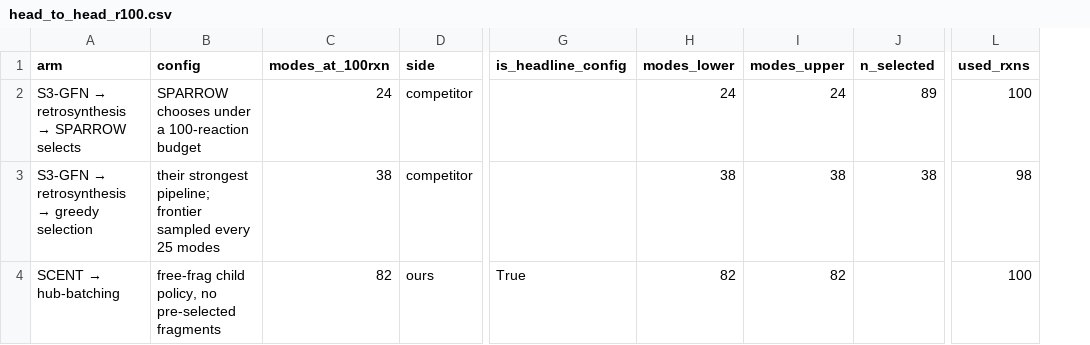
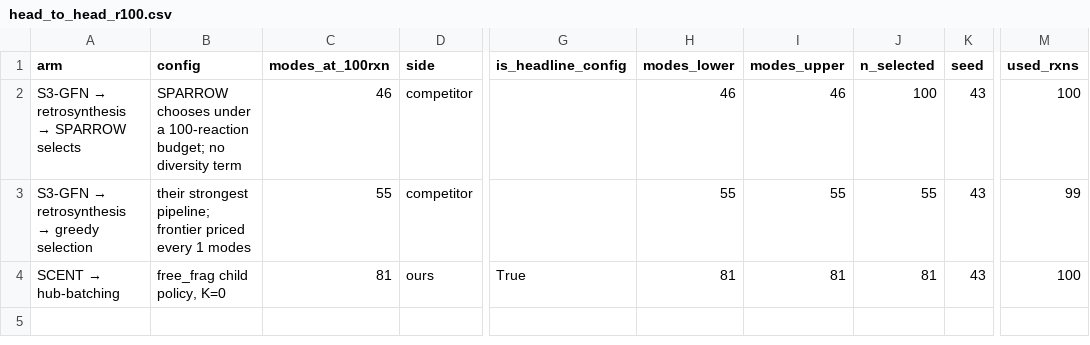
Before and after one commit to AC-MedChem-SDL/RGFN-LSD, a CSV file: artifacts/external/head_to_head_r100.csv, drawn as a sheet; only a part is shown, gaps mark what is left out; addresses are those after the commit; the diff names each change by its address in the sheet, - before the commit and + after, or states it on an @@ line.

Commit message:
Table 1 on the budget-matched competitor: the margin drops to 1.47x
The OLDBUDGET problem is fixed on both counts -- checkpoints trained at a comparable
budget, and sampling raised until the routed pool reaches 500 (438 routed of 500 sampled,
181 distinct modes available). On seed 43 at gate 7.0, both solves optimal:

  SPARROW selects    24 -> 46 modes   (3.42x -> 1.76x)
  greedy selection   38 -> 55 modes   (2.16x -> 1.47x)

A properly-sampled, budget-matched S3-GFN is a far stronger opponent than the one we were
quoting, and 1.47x against its best configuration is the honest headline. The old numbers
are superseded, not merely older.

Paired on seed 43 throughout rather than mixing our seed 42 with their seed 43 -- both
sides now come from the same seed, which the previous version could not do.

The greedy arm is exact rather than bounded: its 5-mode grid could only place R=100
between 55 and 59, so it was re-priced at 1-mode granularity (55 modes fit in 99
reactions, 56 need 102). Nine MILP solves, all Optimal, minutes.

NAIVE POOL ONLY. A diversity-enforced variant exists for this seed and gives a different
picture; the table now carries a line saying it is being explored rather than reporting
whichever pool is kinder. Deciding which is the fair comparison is methodological, not
cosmetic -- pruning changes what the competitor optimises over, which is why Logs/067
exists.

Also adds the DRD2 selection-only control as a footnote (the chosen option): SPARROW on
our own enumerated children, pool verified byte-identical by digest on both seeds,
recovering 28 and 15 distinct against our 78. Stated as a lower bound, because our arm
sees only stocked fragments while SPARROW sees the whole enumeration.

Seeds 42 and 44 now matter more than they did: at 1.47x, seed variance could move the
margin materially, where at 3.42x it could not.

```diff
--- a/artifacts/external/head_to_head_r100.csv
+++ b/artifacts/external/head_to_head_r100.csv
+column K (seed), rows 2-4: all 43
-B2 (config): …a 100-reaction budget
+B2 (config): …a 100-reaction budget; no diversity term
-C2 (modes_at_100rxn): 24
+C2 (modes_at_100rxn): 46
-H2 (modes_lower): 24
+H2 (modes_lower): 46
-I2 (modes_upper): 24
+I2 (modes_upper): 46
-J2 (n_selected): 89
+J2 (n_selected): 100
-B3 (config): …pipeline; frontier sampled every 25 modes
+B3 (config): …pipeline; frontier priced every 1 modes
-C3 (modes_at_100rxn): 38
+C3 (modes_at_100rxn): 55
-H3 (modes_lower): 38
+H3 (modes_lower): 55
-I3 (modes_upper): 38
+I3 (modes_upper): 55
-J3 (n_selected): 38
+J3 (n_selected): 55
-M3 (used_rxns): 98
+M3 (used_rxns): 99
-B4 (config): free-frag child policy, no pre-selected fragments
+B4 (config): free_frag child policy, K=0
-C4 (modes_at_100rxn): 82
+C4 (modes_at_100rxn): 81
-H4 (modes_lower): 82
+H4 (modes_lower): 81
-I4 (modes_upper): 82
+I4 (modes_upper): 81
-J4 (n_selected): (empty)
+J4 (n_selected): 81
```
Also changed, not shown: 4 other files.
